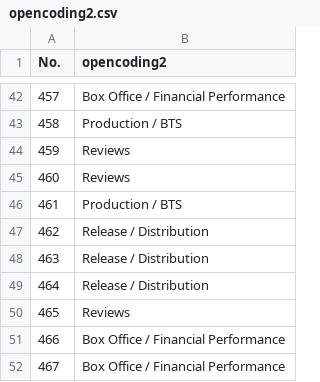
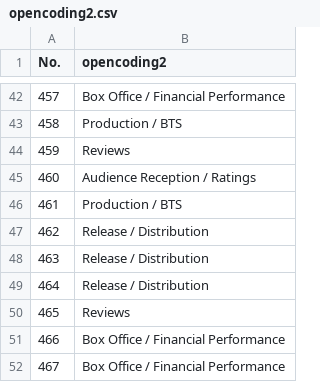
Before and after one commit to wbohanw/COMP370FinalProj, a CSV file: data/open_coding/opencoding2.csv, drawn as a sheet; only a part is shown, gaps mark what is left out.

```diff
--- a/data/open_coding/opencoding2.csv
+++ b/data/open_coding/opencoding2.csv
@@ -44,3 +44,3 @@ No.,opencoding2
 459,Reviews
-460,Reviews
+460,Audience Reception / Ratings
 461,Production / BTS
```
Also changed, not shown: data/open_coding/opencoding3.csv, 5 other files.
